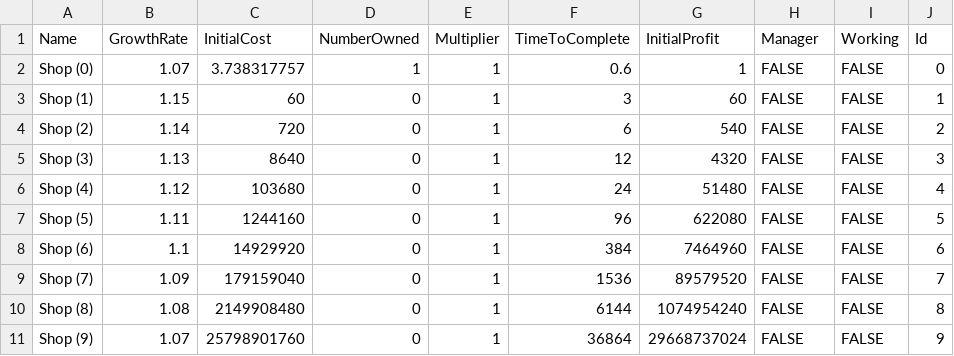
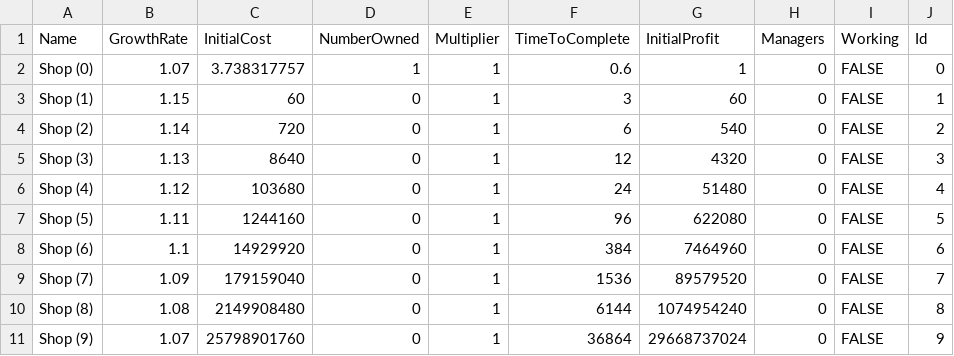
Before and after one commit to dillan-prince/IdleGame, a CSV file: Assets/Scripts/Resources/ShopModel.csv, drawn as a sheet.

Commit message:
Finished refactoring into three layers. Added 2nd and 3rd set of managers.

```diff
--- a/Assets/Scripts/Resources/ShopModel.csv
+++ b/Assets/Scripts/Resources/ShopModel.csv
@@ -1,11 +1,11 @@
-Name,GrowthRate,InitialCost,NumberOwned,Multiplier,TimeToComplete,InitialProfit,Manager,Working,Id
-Shop (0),1.07,3.738317757,1,1,0.6,1,FALSE,FALSE,0
-Shop (1),1.15,60,0,1,3,60,FALSE,FALSE,1
-Shop (2),1.14,720,0,1,6,540,FALSE,FALSE,2
-Shop (3),1.13,8640,0,1,12,4320,FALSE,FALSE,3
-Shop (4),1.12,103680,0,1,24,51480,FALSE,FALSE,4
-Shop (5),1.11,1244160,0,1,96,622080,FALSE,FALSE,5
-Shop (6),1.1,14929920,0,1,384,7464960,FALSE,FALSE,6
-Shop (7),1.09,179159040,0,1,1536,89579520,FALSE,FALSE,7
-Shop (8),1.08,2149908480,0,1,6144,1074954240,FALSE,FALSE,8
-Shop (9),1.07,25798901760,0,1,36864,29668737024,FALSE,FALSE,9
+Name,GrowthRate,InitialCost,NumberOwned,Multiplier,TimeToComplete,InitialProfit,Managers,Working,Id
+Shop (0),1.07,3.738317757,1,1,0.6,1,0,FALSE,0
+Shop (1),1.15,60,0,1,3,60,0,FALSE,1
+Shop (2),1.14,720,0,1,6,540,0,FALSE,2
+Shop (3),1.13,8640,0,1,12,4320,0,FALSE,3
+Shop (4),1.12,103680,0,1,24,51480,0,FALSE,4
+Shop (5),1.11,1244160,0,1,96,622080,0,FALSE,5
+Shop (6),1.1,14929920,0,1,384,7464960,0,FALSE,6
+Shop (7),1.09,179159040,0,1,1536,89579520,0,FALSE,7
+Shop (8),1.08,2149908480,0,1,6144,1074954240,0,FALSE,8
+Shop (9),1.07,25798901760,0,1,36864,29668737024,0,FALSE,9
```
Also changed, not shown: 22 other files.
